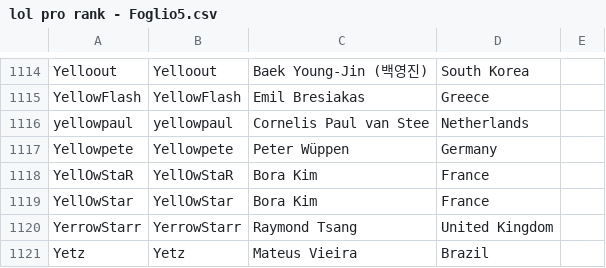
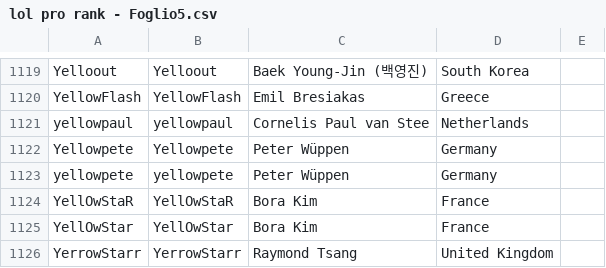
Before and after one commit to Alessandro-Barbieri/LoL-pro-rank, a CSV file: lol pro rank - Foglio5.csv, drawn as a sheet; only a part is shown, gaps mark what is left out; the shorter side is filled out with more unchanged rows; the diff covers the shown part only.

```diff
--- a/lol pro rank - Foglio5.csv
+++ b/lol pro rank - Foglio5.csv
@@ -1117,2 +1122,3 @@ yellowpaul,yellowpaul,Cornelis Paul van Stee,Netherlands,
 Yellowpete,Yellowpete,Peter Wüppen,Germany,
+yellowpete,yellowpete,Peter Wüppen,Germany,
 YellOwStaR,YellOwStaR,Bora Kim,France,
```
Also changed, not shown: 5 added rows elsewhere in this file, 2 other files.
